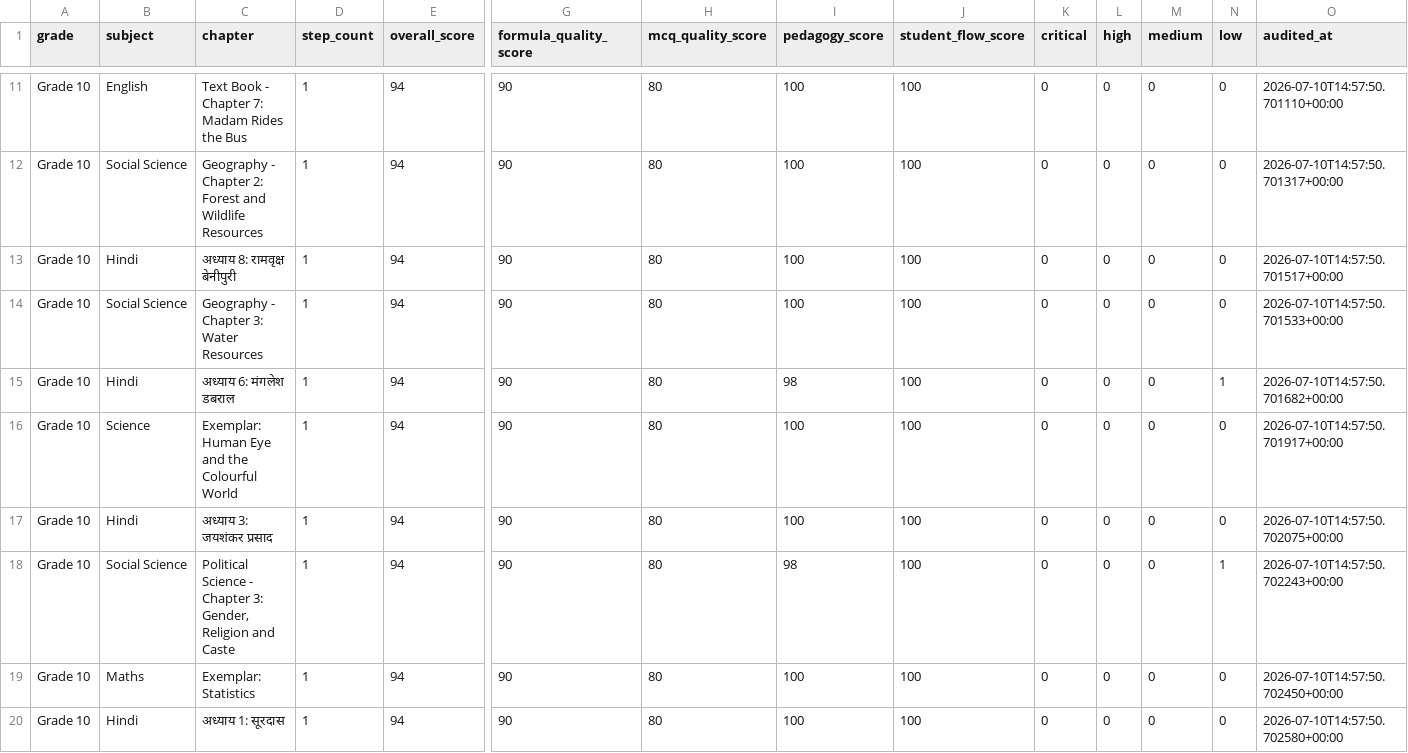
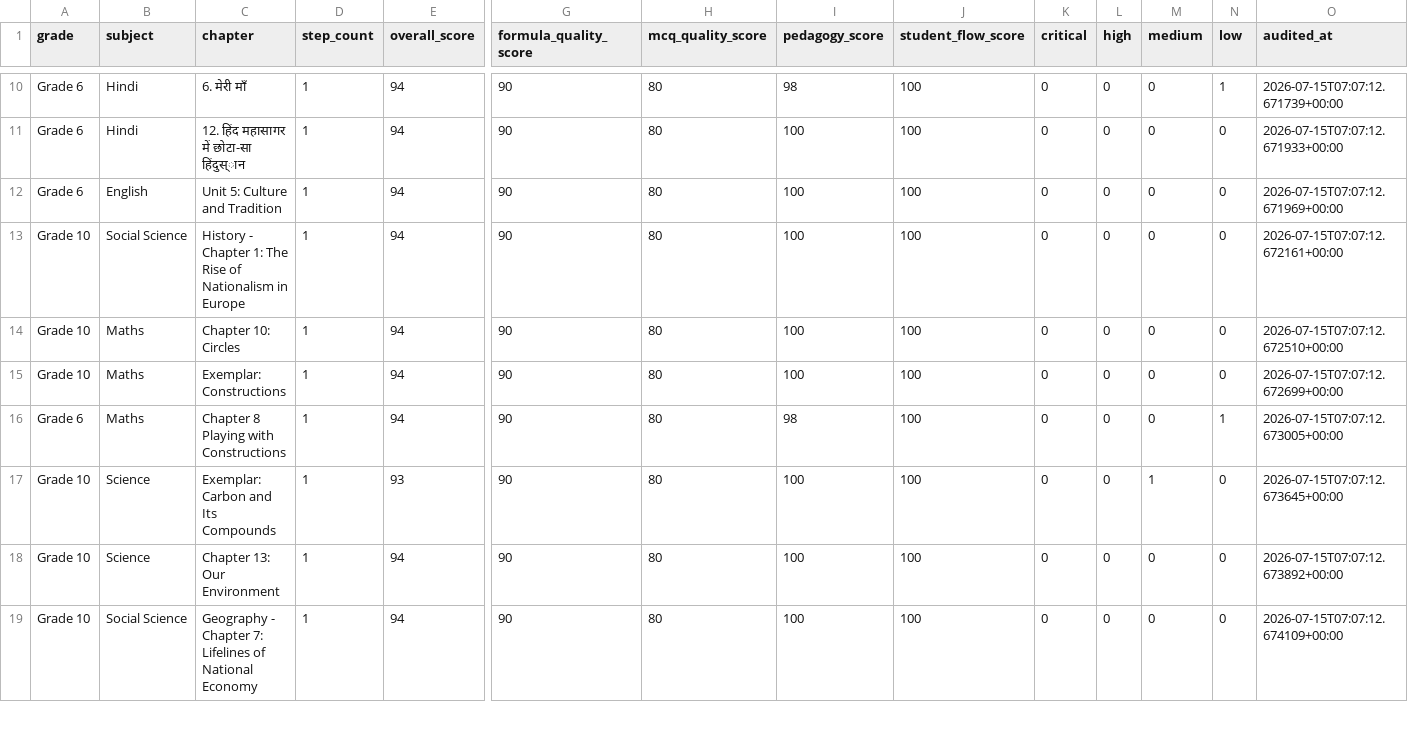
Before and after one commit to pradipbhuyan/likha-poha-ai, a CSV file: backend/reports/lesson_quality/lesson_quality_summary.csv, drawn as a sheet; only a part is shown, gaps mark what is left out; removed rows and columns are numbered as before the commit, all else as after; rows hold the shown columns only; the diff covers the shown part only; the diff names each change by its address in the sheet, - before the commit and + after, or states it on an @@ line.

```diff
--- a/backend/reports/lesson_quality/lesson_quality_summary.csv
+++ b/backend/reports/lesson_quality/lesson_quality_summary.csv
-A10:A12 (grade): Grade 10
+A10:A12 (grade): Grade 6
-B10 (subject): English
+B10 (subject): Hindi
-C10 (chapter): Text Book - Chapter 7: Madam Rides the Bus
+C10 (chapter): 6. मेरी माँ
-I10 (pedagogy_score): 100
+I10 (pedagogy_score): 98
-N10 (low): 0
+N10 (low): 1
-O10 (audited_at): 2026-07-10T14:57:50.701110+00:00
+O10 (audited_at): 2026-07-15T07:07:12.671739+00:00
-B11 (subject): Social Science
+B11 (subject): Hindi
-C11 (chapter): Geography - Chapter 2: Forest and Wildlife Resources
+C11 (chapter): 12. हिंद महासागर में छोटा-सा हिंदुस्ान
-O11 (audited_at): 2026-07-10T14:57:50.701317+00:00
+O11 (audited_at): 2026-07-15T07:07:12.671933+00:00
-B12 (subject): Hindi
+B12 (subject): English
-C12 (chapter): अध्याय 8: रामवृक्ष बेनीपुरी
+C12 (chapter): Unit 5: Culture and Tradition
-O12 (audited_at): 2026-07-10T14:57:50.701517+00:00
+O12 (audited_at): 2026-07-15T07:07:12.671969+00:00
-C13 (chapter): Geography - Chapter 3: Water Resources
+C13 (chapter): History - Chapter 1: The Rise of Nationalism in Europe
-O13 (audited_at): 2026-07-10T14:57:50.701533+00:00
+O13 (audited_at): 2026-07-15T07:07:12.672161+00:00
-row 15: Grade 10 | Hindi | अध्याय 6: मंगलेश डबराल | 1 | 94 | 90 | 80 | 98 | 100 | 0 | 0 | 0 | 1 | 2026-07-10T14:57:50.701682+00:00
-B14 (subject): Science
+B14 (subject): Maths
-C14 (chapter): Exemplar: Human Eye and the Colourful World
+C14 (chapter): Chapter 10: Circles
-O14 (audited_at): 2026-07-10T14:57:50.701917+00:00
+O14 (audited_at): 2026-07-15T07:07:12.672510+00:00
-B15 (subject): Hindi
+B15 (subject): Maths
-C15 (chapter): अध्याय 3: जयशंकर प्रसाद
+C15 (chapter): Exemplar: Constructions
-O15 (audited_at): 2026-07-10T14:57:50.702075+00:00
+O15 (audited_at): 2026-07-15T07:07:12.672699+00:00
-A16 (grade): Grade 10
+A16 (grade): Grade 6
-B16 (subject): Social Science
+B16 (subject): Maths
-C16 (chapter): Political Science - Chapter 3: Gender, Religion and Caste
+C16 (chapter): Chapter 8 Playing with Constructions
-O16 (audited_at): 2026-07-10T14:57:50.702243+00:00
+O16 (audited_at): 2026-07-15T07:07:12.673005+00:00
+row 17: Grade 10 | Science | Exemplar: Carbon and Its Compounds | 1 | 93 | 90 | 80 | 100 | 100 | 0 | 0 | 1 | 0 | 2026-07-15T07:07:12.673645+00:00
-B18 (subject): Maths
+B18 (subject): Science
-C18 (chapter): Exemplar: Statistics
+C18 (chapter): Chapter 13: Our Environment
-O18 (audited_at): 2026-07-10T14:57:50.702450+00:00
+O18 (audited_at): 2026-07-15T07:07:12.673892+00:00
-B19 (subject): Hindi
+B19 (subject): Social Science
-C19 (chapter): अध्याय 1: सूरदास
+C19 (chapter): Geography - Chapter 7: Lifelines of National Economy
-O19 (audited_at): 2026-07-10T14:57:50.702580+00:00
+O19 (audited_at): 2026-07-15T07:07:12.674109+00:00
```
Also changed, not shown: 1 removed row and 37 edited cells elsewhere in this file, 2 other files.
